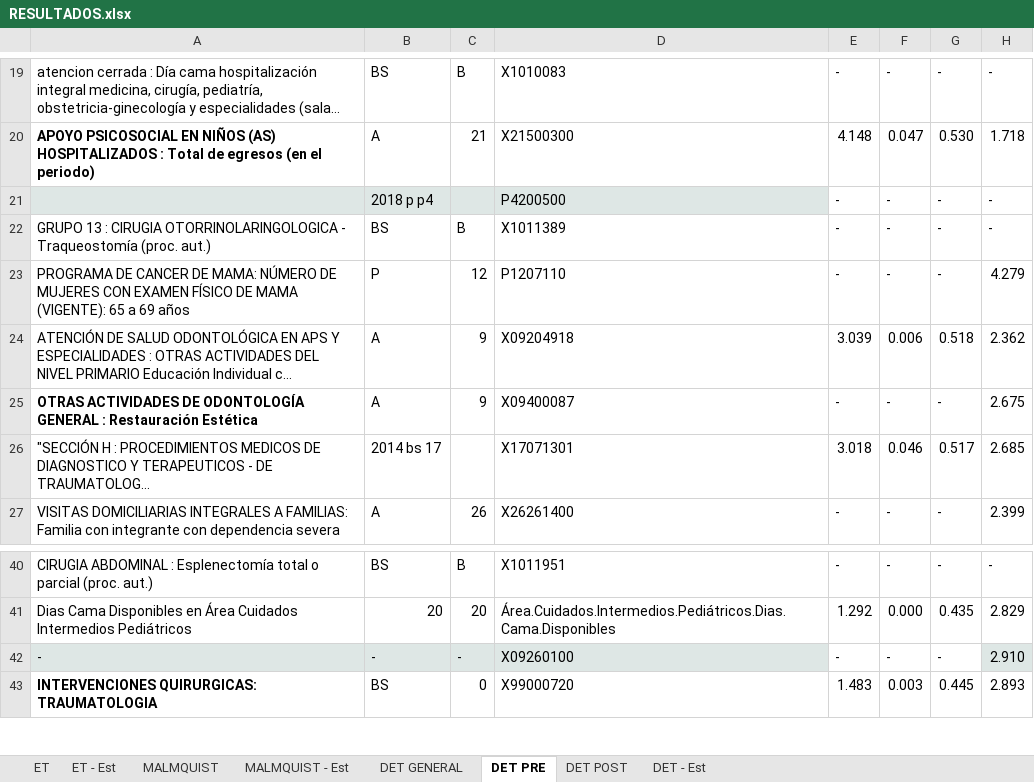
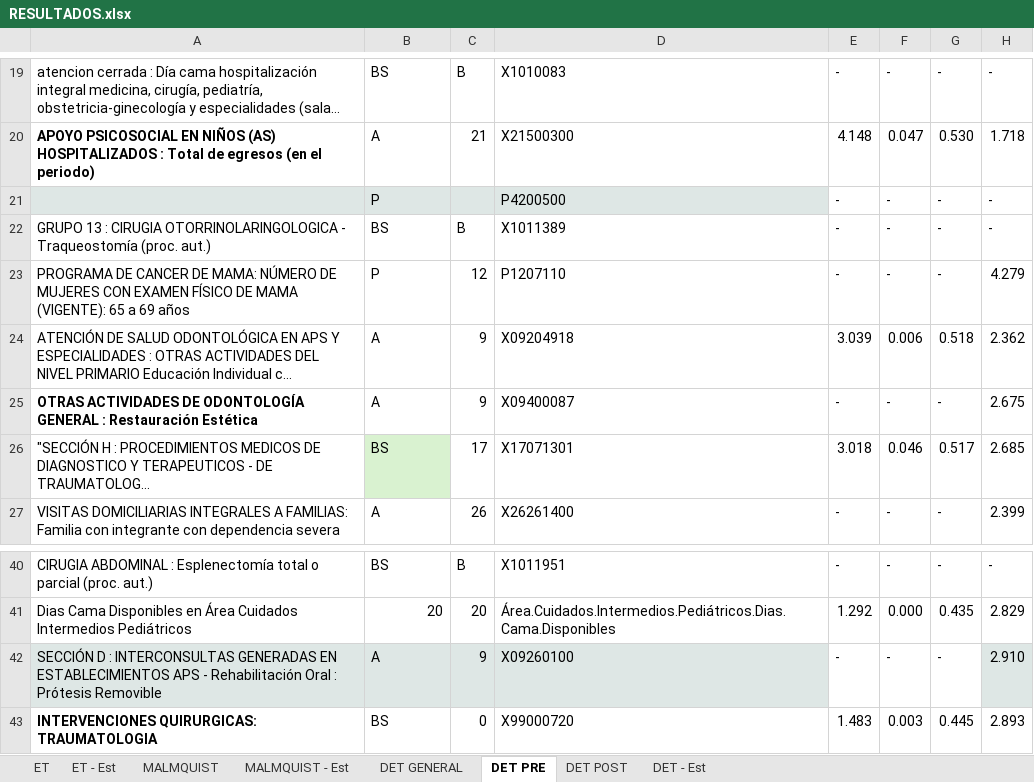
Before and after one commit to dominiqueOsswald/memoria_2024, an Excel workbook: Memoria/RESULTADOS.xlsx, sheet DET PRE, drawn as a sheet; only a part is shown, gaps mark what is left out; long unchanged cells end in …; values as stored, in another font and other column widths than the file's, no borders; conditional formats not drawn; the diff names each change by its address in the sheet, - before the commit and + after, or states it on an @@ line.

```diff
--- a/Memoria/RESULTADOS.xlsx (sheet DET PRE)
+++ b/Memoria/RESULTADOS.xlsx (sheet DET PRE)
-B21: 2018 p p4
+B21: P
-B26: 2014 bs 17
+B26: BS
-B26 fill: none
+B26 fill: #D9F2D0
-C26: (empty)
+C26: 17
-A42: -
+A42: SECCIÓN D : INTERCONSULTAS GENERADAS EN ESTABLECIMIENTOS APS - Rehabilitación Oral : Prótesis Removible
-B42: -
+B42: A
-C42: -
+C42: 9
```
Also changed, not shown: sheet ET, sheet DET - Est, sheet ET - Est, formulas that keep their value, 2 other files.
